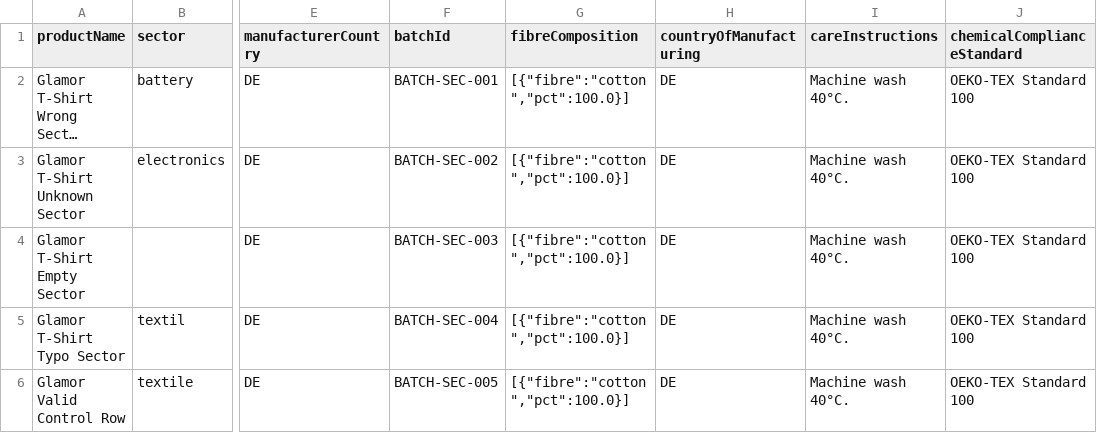
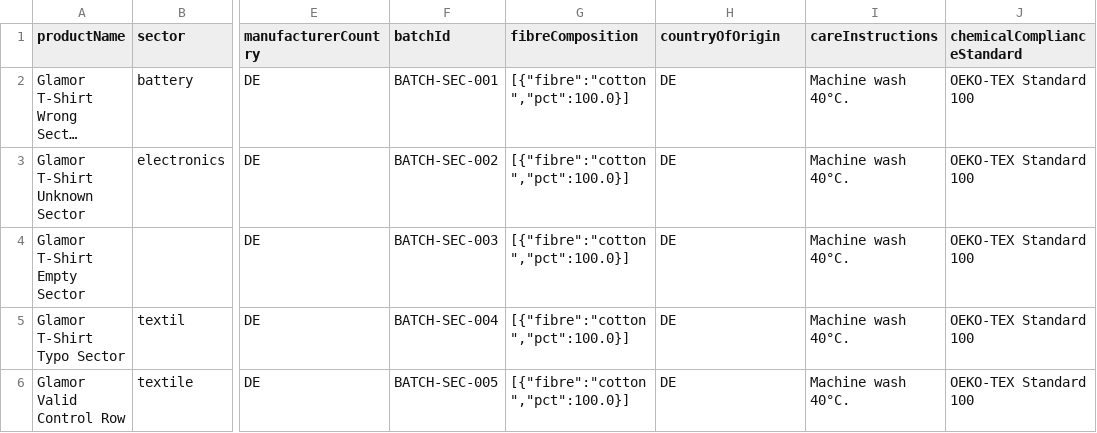
Before and after one commit to odal-node/dpp-engine, a CSV file: ops/demo/datasets/06-textile-wrong-sector.csv, drawn as a sheet; only a part is shown, gaps mark what is left out; long unchanged cells end in …; the diff names each change by its address in the sheet, - before the commit and + after, or states it on an @@ line.

Commit message:
chore(deps): repin dpp-core to 0.11.0
Collapses the sector country fields onto countryOfOrigin across code, CSV templates and demo data, adopts the Gtin newtype and the Audience/Disclosure disclosure model, and binds every dpp-render section fixture through the typed SectorData so a renamed field fails a test instead of silently rendering a dash.

```diff
--- a/ops/demo/datasets/06-textile-wrong-sector.csv
+++ b/ops/demo/datasets/06-textile-wrong-sector.csv
-H1: countryOfManufacturing
+H1: countryOfOrigin
```
Also changed, not shown: ops/demo/datasets/07-textile-encoding-edge-cases.csv, ops/demo/datasets/08-textile-duplicate-gtins.csv, 52 other files.
